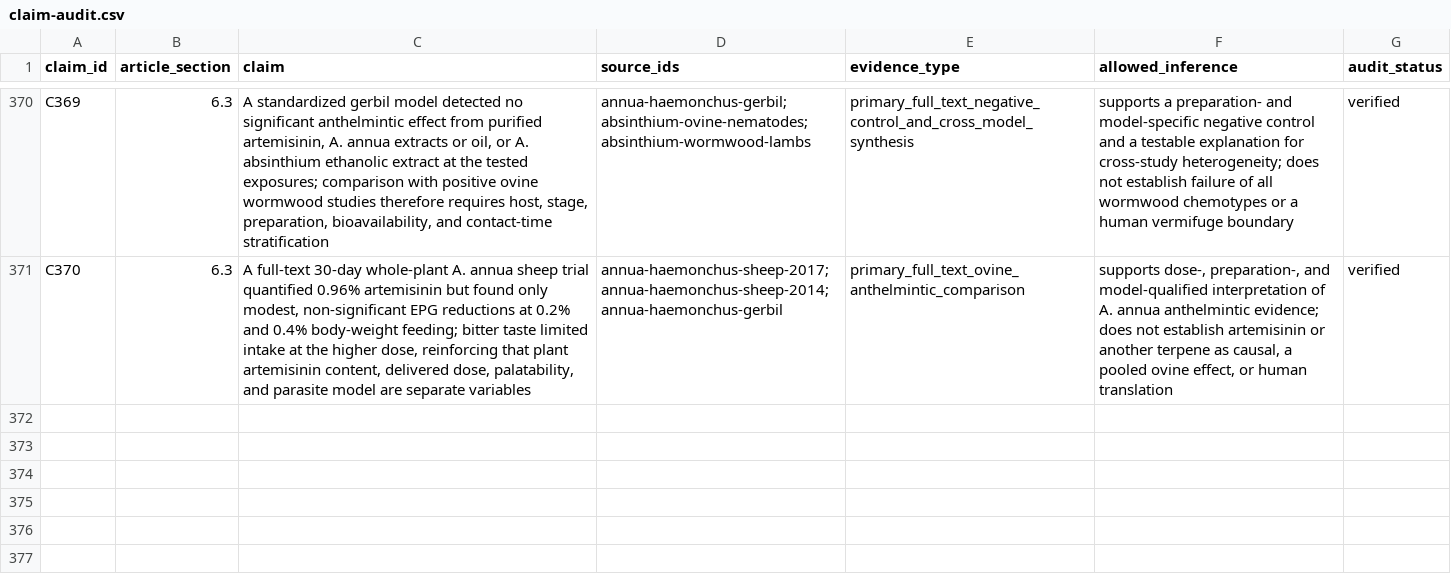
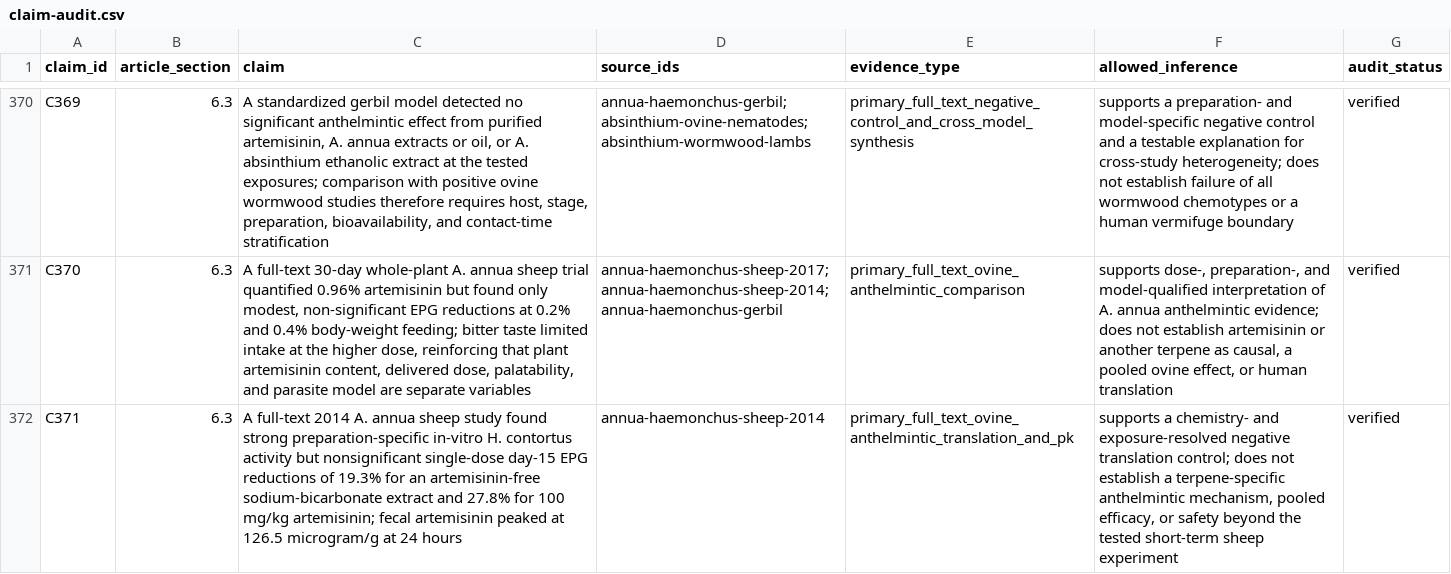
Before and after one commit to dcmcshan/artemisia, a CSV file: manuscript/claim-audit.csv, drawn as a sheet; only a part is shown, gaps mark what is left out; the diff names each change by its address in the sheet, - before the commit and + after, or states it on an @@ line.

```diff
--- a/manuscript/claim-audit.csv
+++ b/manuscript/claim-audit.csv
+row 372: C371 | 6.3 | A full-text 2014 A. annua sheep study found strong preparation-specific in-vitro H. contortus activity but nonsignificant single-dose day-15 EPG reductions of 19.3% for an artemisinin-free sodium-bicarbonate extract and 27.8% for 100 mg/kg artemisinin; fecal artemisinin peaked at 126.5 microgram/g at 24 hours | annua-haemonchus-sheep-2014 | primary_full_text_ovine_anthelmintic_translation_and_pk | supports a chemistry- and exposure-resolved negative translation control; does not establish a terpene-specific anthelmintic mechanism, pooled efficacy, or safety beyond the tested short-term sheep experiment | verified
```
Also changed, not shown: manuscript/full-text-eligibility-queue.csv, manuscript/full-text-verification.csv, 13 other files.
